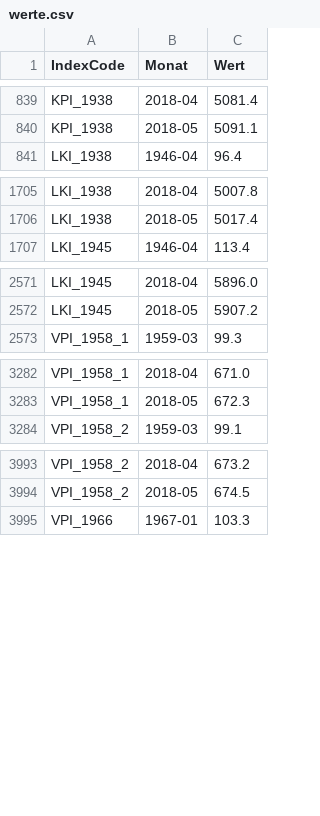
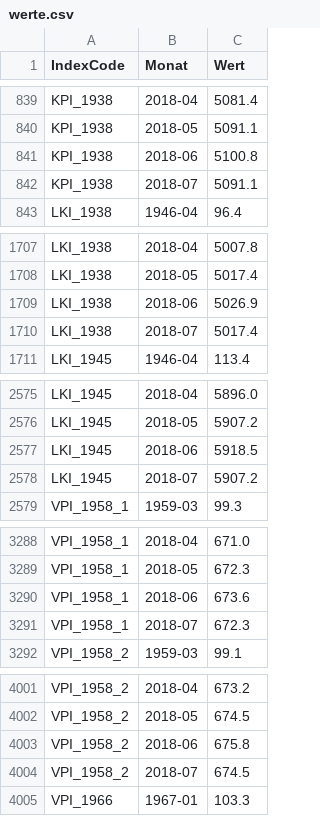
Before and after one commit to wischi-chr/AustriaVPI, a CSV file: data/werte.csv, drawn as a sheet; only a part is shown, gaps mark what is left out; the diff covers the shown part only.

Commit message:
Werte für Juni und Juli

```diff
--- a/data/werte.csv
+++ b/data/werte.csv
@@ -840,2 +840,4 @@ KPI_1938,2018-04,5081.4
 KPI_1938,2018-05,5091.1
+KPI_1938,2018-06,5100.8
+KPI_1938,2018-07,5091.1
 LKI_1938,1946-04,96.4
@@ -1706,2 +1708,4 @@ LKI_1938,2018-04,5007.8
 LKI_1938,2018-05,5017.4
+LKI_1938,2018-06,5026.9
+LKI_1938,2018-07,5017.4
 LKI_1945,1946-04,113.4
@@ -2572,2 +2576,4 @@ LKI_1945,2018-04,5896.0
 LKI_1945,2018-05,5907.2
+LKI_1945,2018-06,5918.5
+LKI_1945,2018-07,5907.2
 VPI_1958_1,1959-03,99.3
@@ -3283,2 +3289,4 @@ VPI_1958_1,2018-04,671.0
 VPI_1958_1,2018-05,672.3
+VPI_1958_1,2018-06,673.6
+VPI_1958_1,2018-07,672.3
 VPI_1958_2,1959-03,99.1
@@ -3994,2 +4002,4 @@ VPI_1958_2,2018-04,673.2
 VPI_1958_2,2018-05,674.5
+VPI_1958_2,2018-06,675.8
+VPI_1958_2,2018-07,674.5
 VPI_1966,1967-01,103.3
```
Also changed, not shown: 16 added rows elsewhere in this file.
